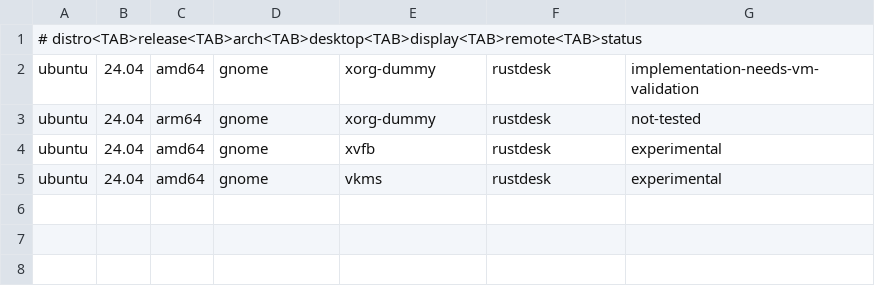
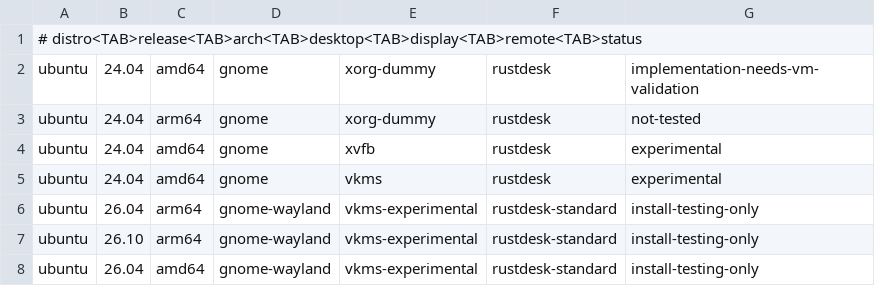
Before and after one commit to nljie1103/headless-desktop-manager, a TSV file: config/compatibility.tsv, drawn as a sheet; the diff names each change by its address in the sheet, - before the commit and + after, or states it on an @@ line.

Commit message:
v0.3.1 开放 Ubuntu 26 ARM64 实验安装、修复 RustDesk ARM64 包校验与软件源版本匹配、适配 GNOME Wayland-only 诊断和安装流程

```diff
--- a/config/compatibility.tsv
+++ b/config/compatibility.tsv
+row 6: ubuntu | 26.04 | arm64 | gnome-wayland | vkms-experimental | rustdesk-standard | install-testing-only
+row 7: ubuntu | 26.10 | arm64 | gnome-wayland | vkms-experimental | rustdesk-standard | install-testing-only
+row 8: ubuntu | 26.04 | amd64 | gnome-wayland | vkms-experimental | rustdesk-standard | install-testing-only
```
Also changed, not shown: 30 other files.
